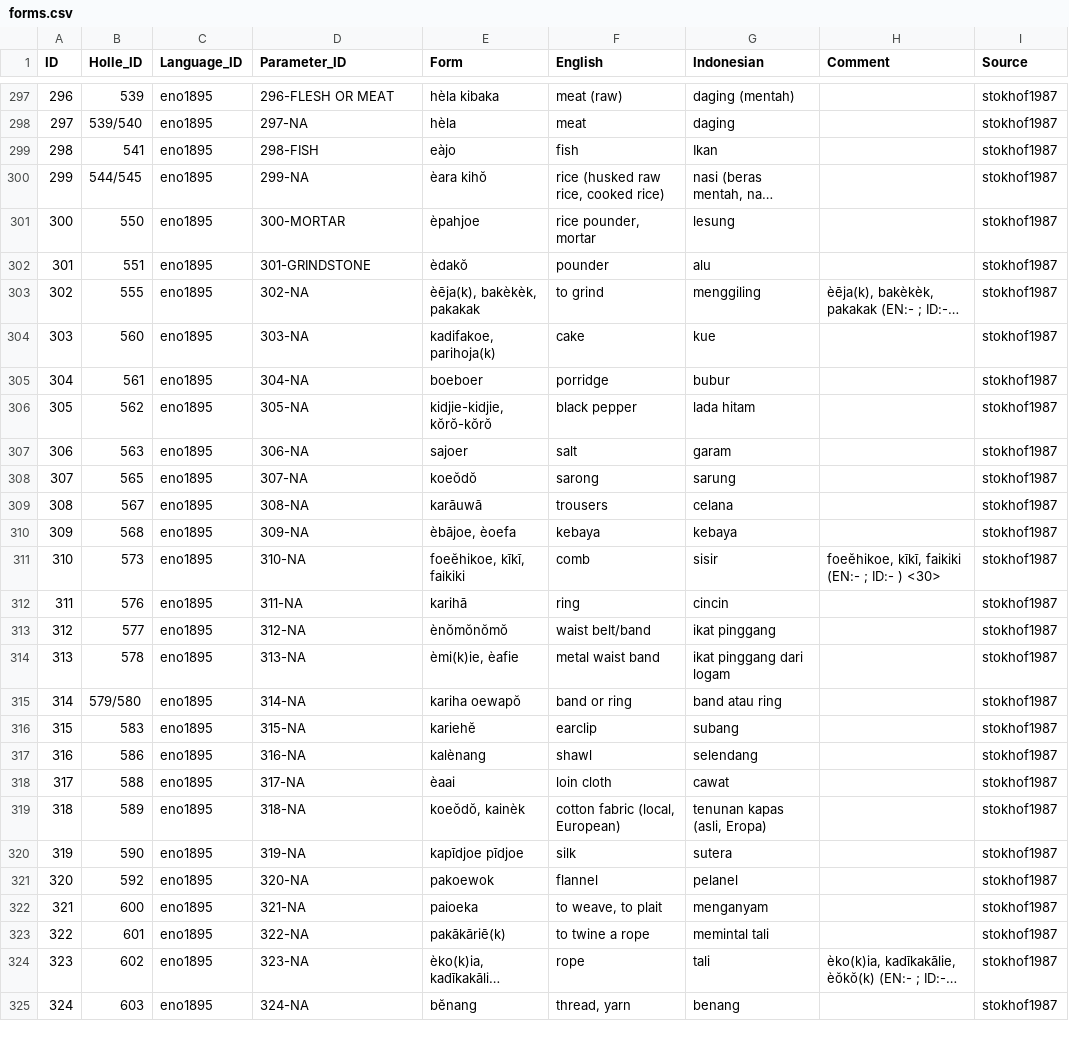
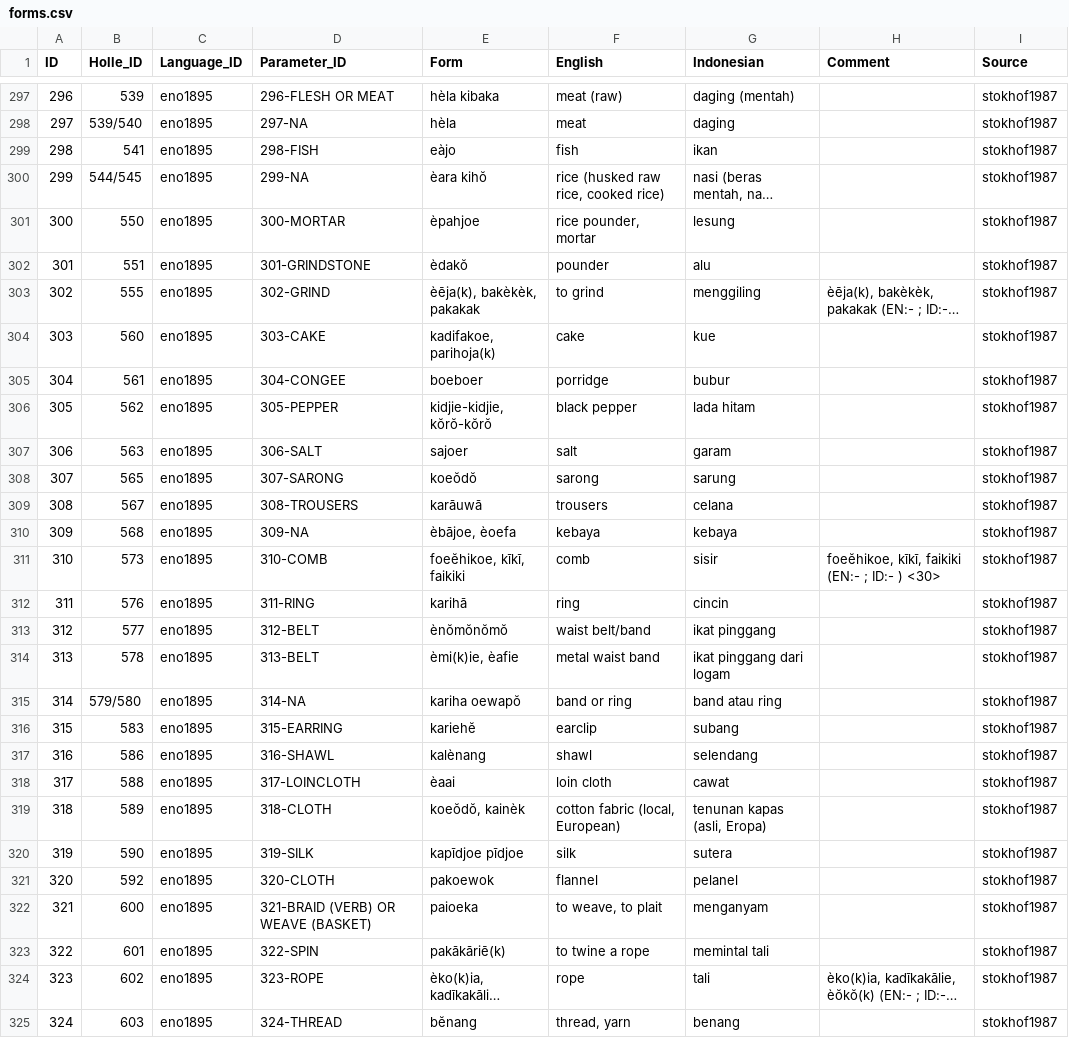
Before and after one commit to engganolang/holle-list-enggano-1895, a CSV file: cldf/forms.csv, drawn as a sheet; only a part is shown, gaps mark what is left out; long unchanged cells end in …; the diff covers the shown part only; the diff names each change by its address in the sheet, - before the commit and + after, or states it on an @@ line.

```diff
--- a/cldf/forms.csv
+++ b/cldf/forms.csv
-G299 (Indonesian): Ikan
+G299 (Indonesian): ikan
-D303 (Parameter_ID): 302-NA
+D303 (Parameter_ID): 302-GRIND
-D304 (Parameter_ID): 303-NA
+D304 (Parameter_ID): 303-CAKE
-D305 (Parameter_ID): 304-NA
+D305 (Parameter_ID): 304-CONGEE
-D306 (Parameter_ID): 305-NA
+D306 (Parameter_ID): 305-PEPPER
-D307 (Parameter_ID): 306-NA
+D307 (Parameter_ID): 306-SALT
-D308 (Parameter_ID): 307-NA
+D308 (Parameter_ID): 307-SARONG
-D309 (Parameter_ID): 308-NA
+D309 (Parameter_ID): 308-TROUSERS
-D311 (Parameter_ID): 310-NA
+D311 (Parameter_ID): 310-COMB
-D312 (Parameter_ID): 311-NA
+D312 (Parameter_ID): 311-RING
-D313 (Parameter_ID): 312-NA
+D313 (Parameter_ID): 312-BELT
-D314 (Parameter_ID): 313-NA
+D314 (Parameter_ID): 313-BELT
-D316 (Parameter_ID): 315-NA
+D316 (Parameter_ID): 315-EARRING
-D317 (Parameter_ID): 316-NA
+D317 (Parameter_ID): 316-SHAWL
-D318 (Parameter_ID): 317-NA
+D318 (Parameter_ID): 317-LOINCLOTH
-D319 (Parameter_ID): 318-NA
+D319 (Parameter_ID): 318-CLOTH
-D320 (Parameter_ID): 319-NA
+D320 (Parameter_ID): 319-SILK
-D321 (Parameter_ID): 320-NA
+D321 (Parameter_ID): 320-CLOTH
-D322 (Parameter_ID): 321-NA
+D322 (Parameter_ID): 321-BRAID (VERB) OR WEAVE (BASKET)
-D323 (Parameter_ID): 322-NA
+D323 (Parameter_ID): 322-SPIN
-D324 (Parameter_ID): 323-NA
+D324 (Parameter_ID): 323-ROPE
-D325 (Parameter_ID): 324-NA
+D325 (Parameter_ID): 324-THREAD
```
Also changed, not shown: 59 edited cells elsewhere in this file, cldf/parameters.csv.
